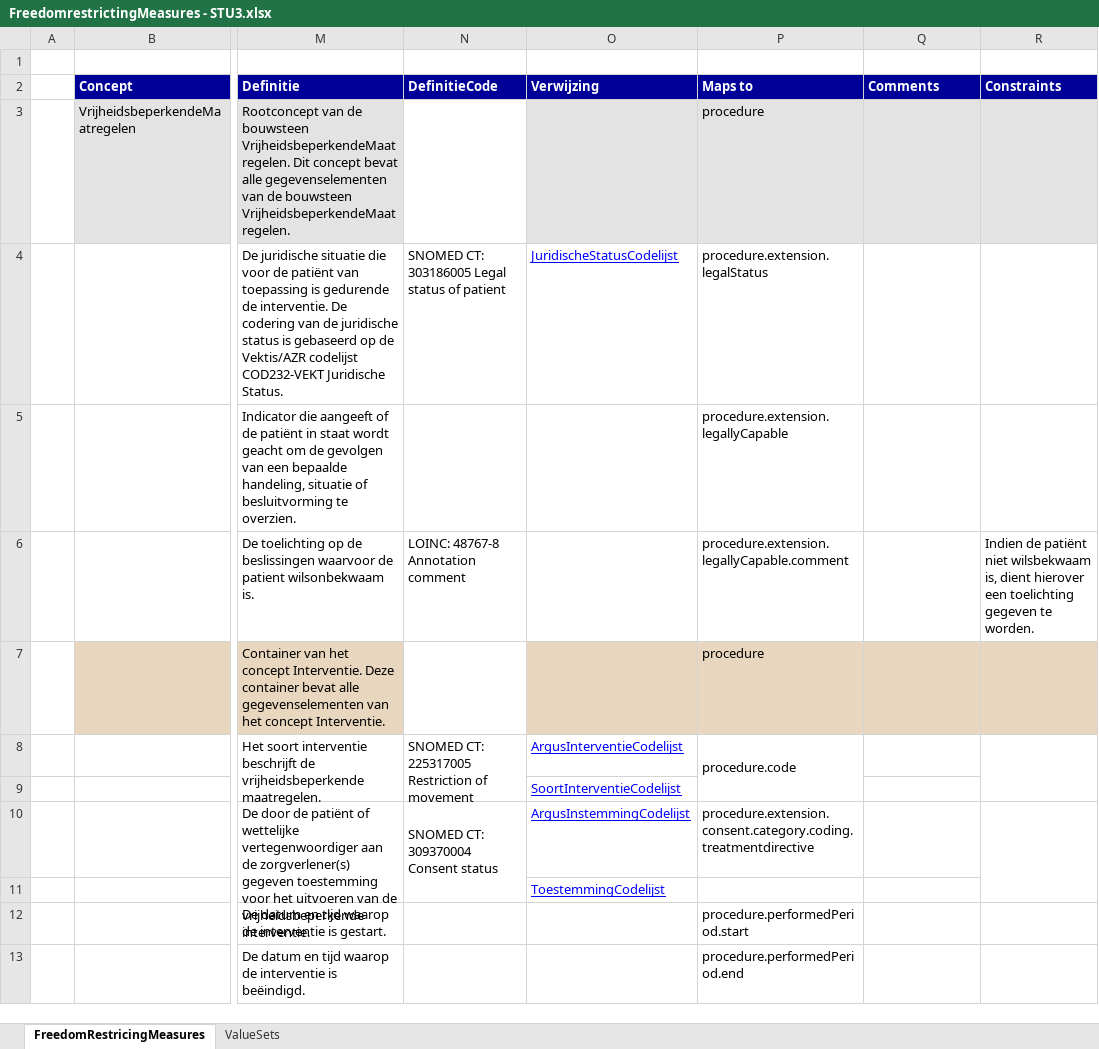
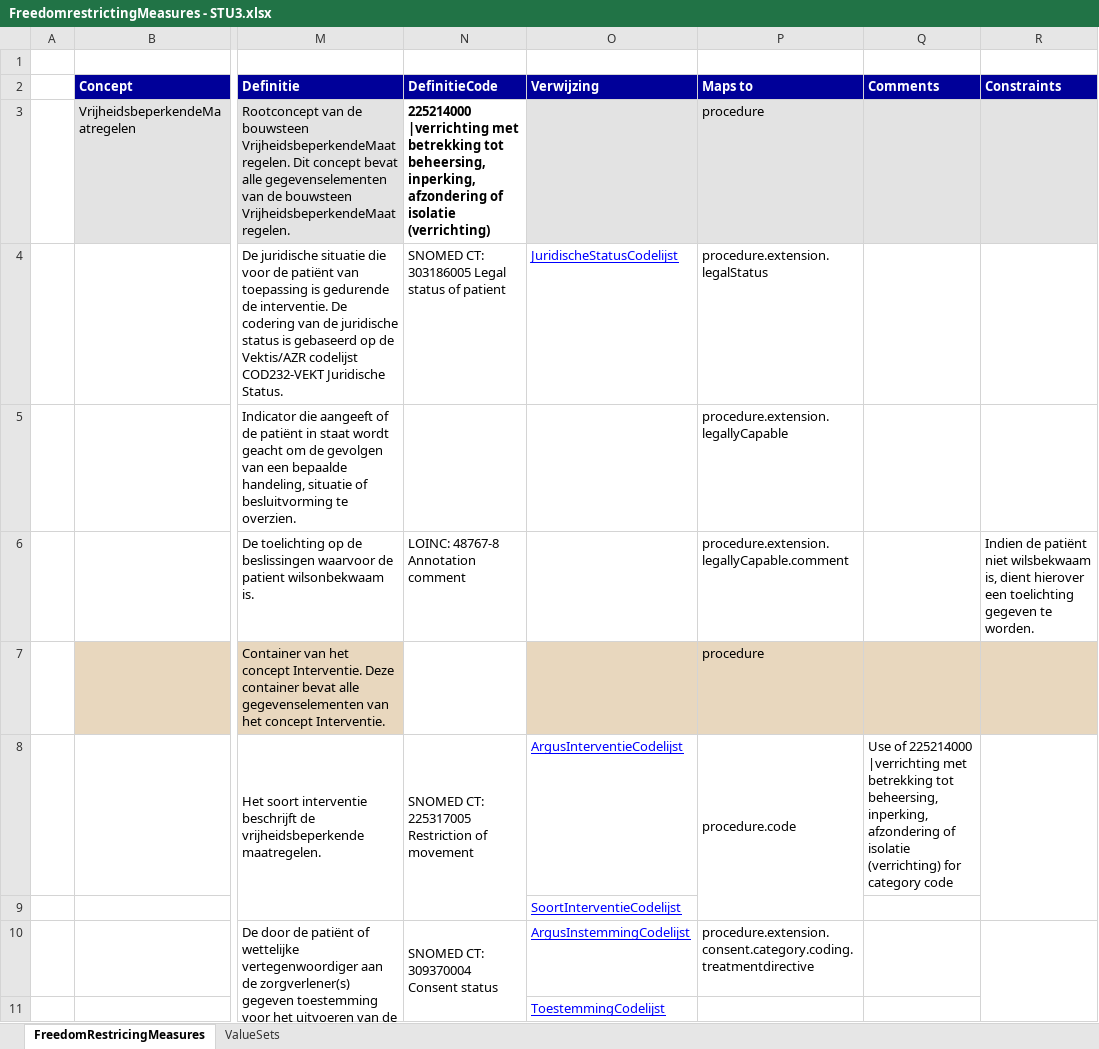
Before and after one commit to Nictiz/Nictiz-STU3-Zib2017, an Excel workbook: Mappings/FreedomrestrictingMeasures - STU3.xlsx, sheet FreedomRestricingMeasures, drawn as a sheet; only a part is shown, gaps mark what is left out; the shorter side is filled out with more unchanged rows; values as stored, in another font and other column widths than the file's, no borders; the diff names each change by its address in the sheet, - before the commit and + after, or states it on an @@ line.

Commit message:
fix: corrected freedomrestrictingmeasures

```diff
--- a/Mappings/FreedomrestrictingMeasures - STU3.xlsx (sheet FreedomRestricingMeasures)
+++ b/Mappings/FreedomrestrictingMeasures - STU3.xlsx (sheet FreedomRestricingMeasures)
-N3 (DefinitieCode): (empty)
+N3 (DefinitieCode): 225214000 |verrichting met betrekking tot beheersing, inperking, afzondering of isolatie (verrichting)
-Q8 (Comments): (empty)
+Q8 (Comments): Use of 225214000 |verrichting met betrekking tot beheersing, inperking, afzondering of isolatie (verrichting) for category code
```
Also changed, not shown: 4 other files.
